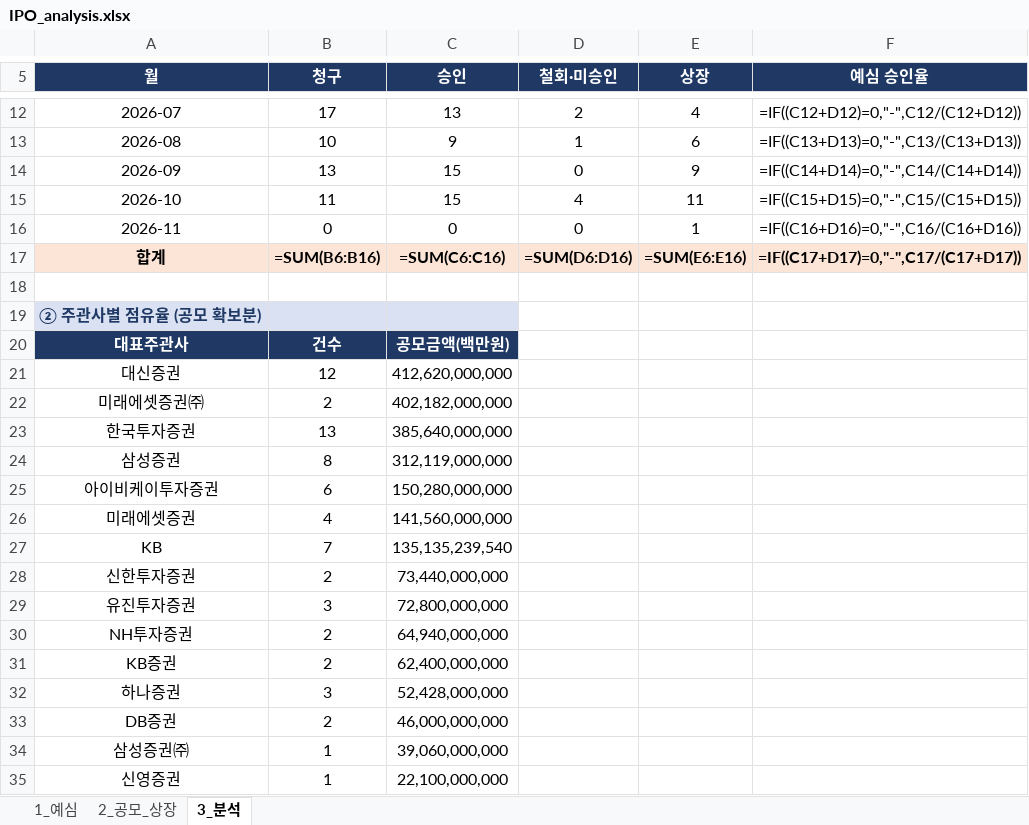
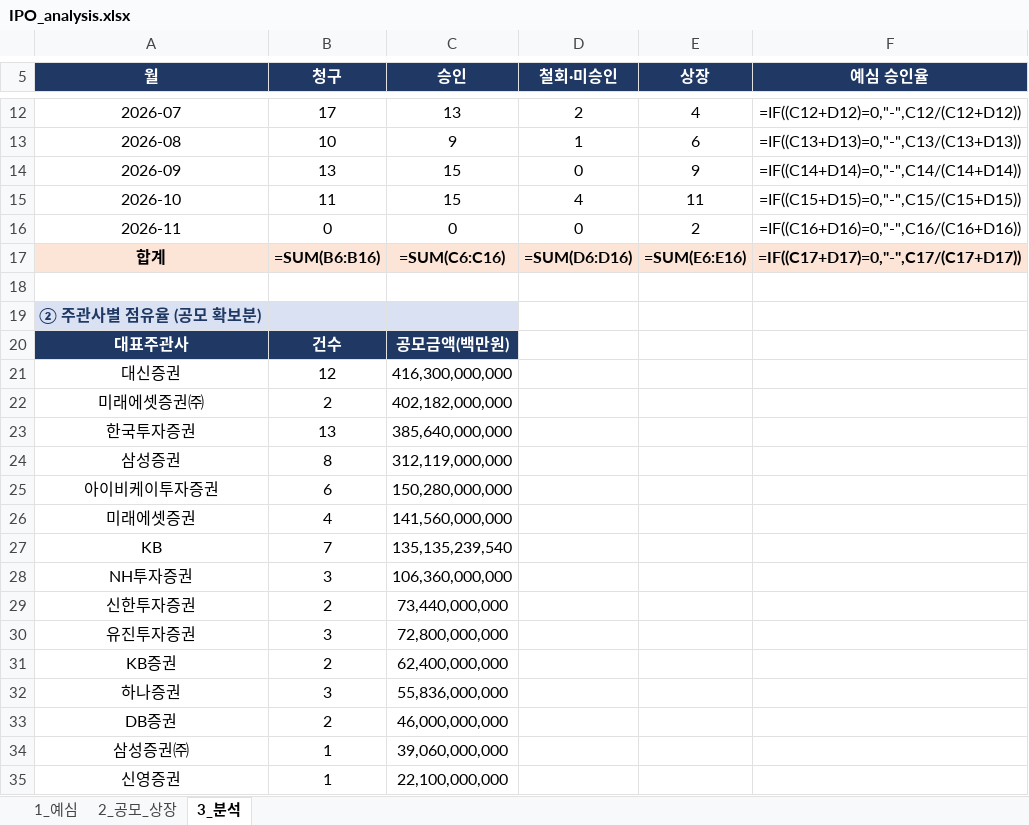
Before and after one commit to history-dungeon-user/IPO-MARKET-REVIEW, an Excel workbook: IPO_analysis.xlsx, sheet 3_분석, drawn as a sheet; only a part is shown, gaps mark what is left out; values as stored, in another font and other column widths than the file's, no borders; formulas without a stored value are shown as written; removed rows and columns are numbered as before the commit, all else as after; the diff names each change by its address in the sheet, - before the commit and + after, or states it on an @@ line.

```diff
--- a/IPO_analysis.xlsx (sheet 3_분석)
+++ b/IPO_analysis.xlsx (sheet 3_분석)
-E16 (상장): 1
+E16 (상장): 2
-C21 (승인): 412,620,000,000
+C21 (승인): 416,300,000,000
+row 28: NH투자증권 | 3 | 106,360,000,000
-row 30: NH투자증권 | 2 | 64,940,000,000
-C32 (승인): 52,428,000,000
+C32 (승인): 55,836,000,000
```
Also changed, not shown: sheet 2_공모_상장, sheet 1_예심, IPO_Rawdata_master.xlsx, 8 other files.
